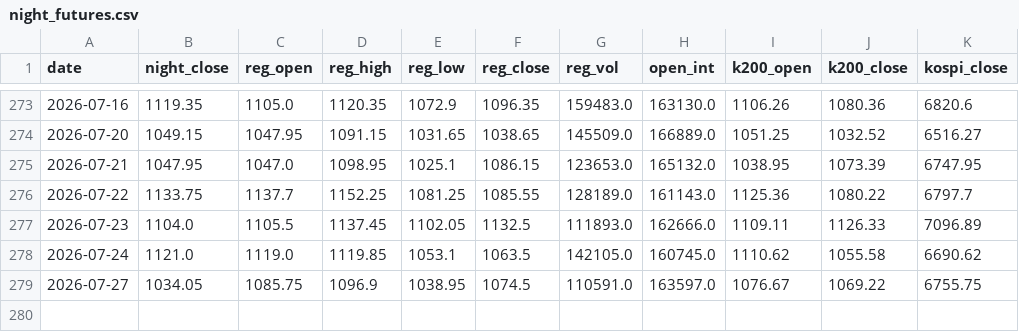
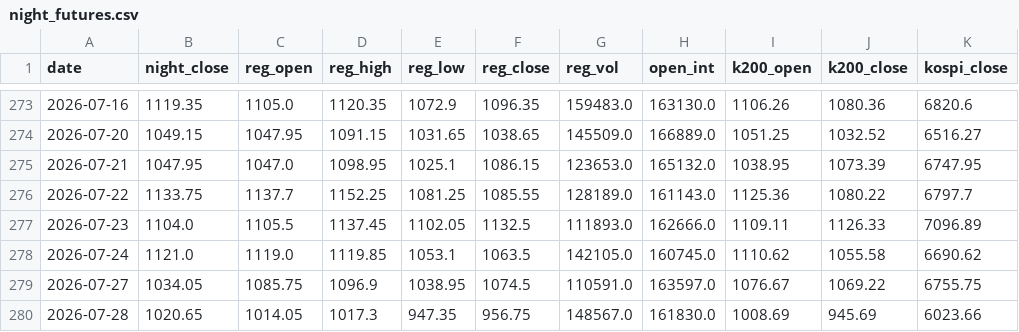
Before and after one commit to khemosu99-bit/overnight-kr, a CSV file: data/night_futures.csv, drawn as a sheet; only a part is shown, gaps mark what is left out; the diff names each change by its address in the sheet, - before the commit and + after, or states it on an @@ line.

```diff
--- a/data/night_futures.csv
+++ b/data/night_futures.csv
+row 280: 2026-07-28 | 1020.65 | 1014.05 | 1017.3 | 947.35 | 956.75 | 148567.0 | 161830.0 | 1008.69 | 945.69 | 6023.66
```
Also changed, not shown: data/kr_index.csv, data/raw/DOW.csv, 31 other files.
